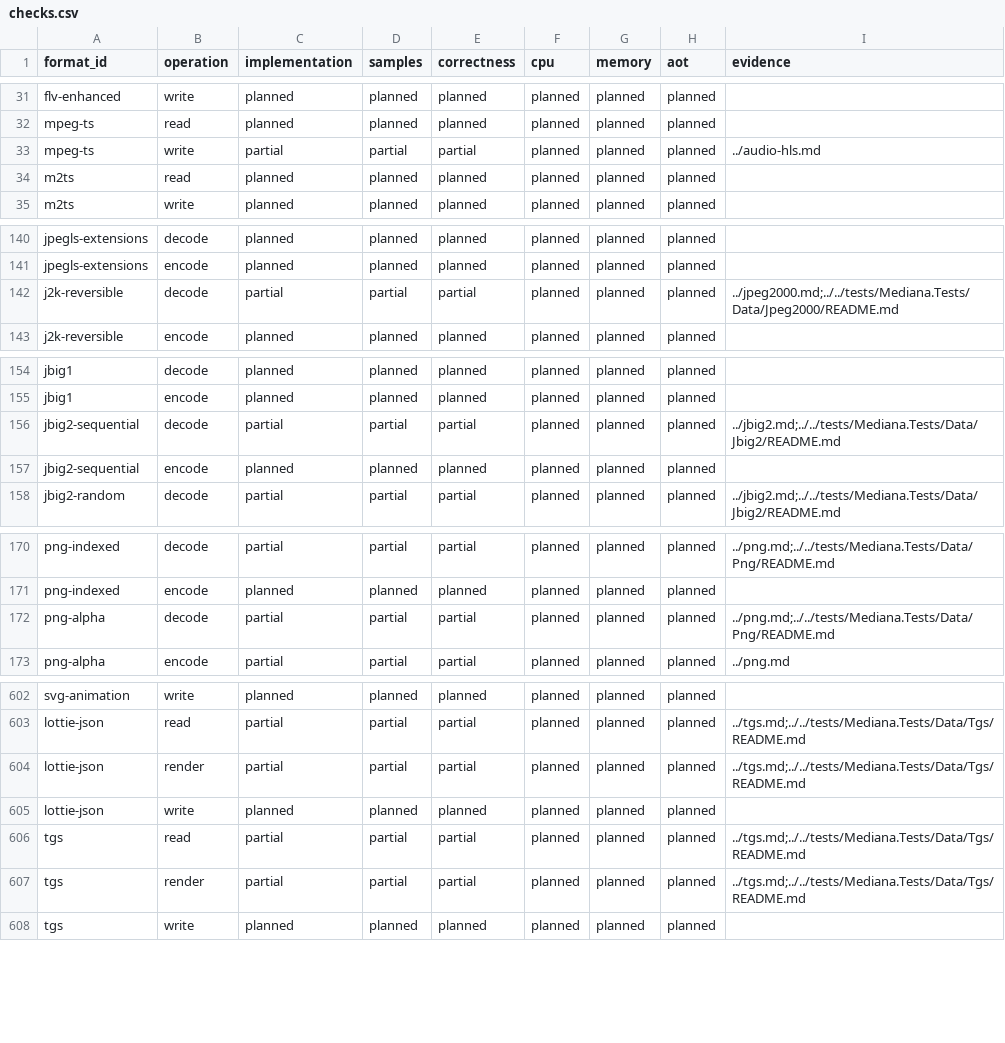
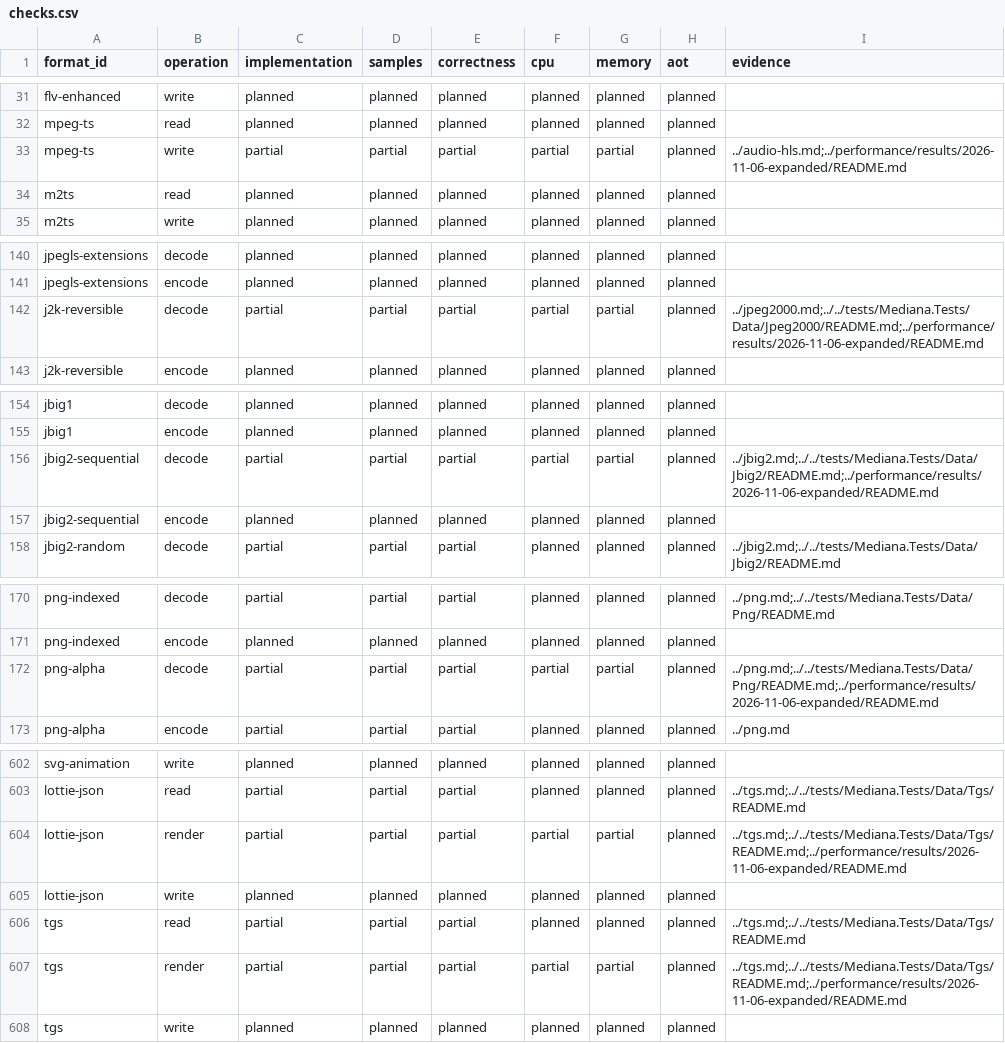
Before and after one commit to bvdcode/Mediana, a CSV file: docs/formats/checks.csv, drawn as a sheet; only a part is shown, gaps mark what is left out; the diff covers the shown part only.

```diff
--- a/docs/formats/checks.csv
+++ b/docs/formats/checks.csv
@@ -32,3 +32,3 @@ flv-enhanced,write,planned,planned,planned,planned,planned,planned,
 mpeg-ts,read,planned,planned,planned,planned,planned,planned,
-mpeg-ts,write,partial,partial,partial,planned,planned,planned,../audio-hls.md
+mpeg-ts,write,partial,partial,partial,partial,partial,planned,../audio-hls.md;../performance/results/2026-11-06-expanded/README.md
 m2ts,read,planned,planned,planned,planned,planned,planned,
@@ -141,3 +141,3 @@ jpegls-extensions,decode,planned,planned,planned,planned,planned,planned,
 jpegls-extensions,encode,planned,planned,planned,planned,planned,planned,
-j2k-reversible,decode,partial,partial,partial,planned,planned,planned,../jpeg2000.md;../../tests/Mediana.Tests/Data/Jpeg2000/README.md
+j2k-reversible,decode,partial,partial,partial,partial,partial,planned,../jpeg2000.md;../../tests/Mediana.Tests/Data/Jpeg2000/README.md;../performance/results/2026-11-06-expanded/README.md
 j2k-reversible,encode,planned,planned,planned,planned,planned,planned,
@@ -155,3 +155,3 @@ jbig1,decode,planned,planned,planned,planned,planned,planned,
 jbig1,encode,planned,planned,planned,planned,planned,planned,
-jbig2-sequential,decode,partial,partial,partial,planned,planned,planned,../jbig2.md;../../tests/Mediana.Tests/Data/Jbig2/README.md
+jbig2-sequential,decode,partial,partial,partial,partial,partial,planned,../jbig2.md;../../tests/Mediana.Tests/Data/Jbig2/README.md;../performance/results/2026-11-06-expanded/README.md
 jbig2-sequential,encode,planned,planned,planned,planned,planned,planned,
@@ -171,3 +171,3 @@ png-indexed,decode,partial,partial,partial,planned,planned,planned,../png.md;../
 png-indexed,encode,planned,planned,planned,planned,planned,planned,
-png-alpha,decode,partial,partial,partial,planned,planned,planned,../png.md;../../tests/Mediana.Tests/Data/Png/README.md
+png-alpha,decode,partial,partial,partial,partial,partial,planned,../png.md;../../tests/Mediana.Tests/Data/Png/README.md;../performance/results/2026-11-06-expanded/README.md
 png-alpha,encode,partial,partial,partial,planned,planned,planned,../png.md
@@ -603,6 +603,6 @@ svg-animation,write,planned,planned,planned,planned,planned,planned,
 lottie-json,read,partial,partial,partial,planned,planned,planned,../tgs.md;../../tests/Mediana.Tests/Data/Tgs/README.md
-lottie-json,render,partial,partial,partial,planned,planned,planned,../tgs.md;../../tests/Mediana.Tests/Data/Tgs/README.md
+lottie-json,render,partial,partial,partial,partial,partial,planned,../tgs.md;../../tests/Mediana.Tests/Data/Tgs/README.md;../performance/results/2026-11-06-expanded/README.md
 lottie-json,write,planned,planned,planned,planned,planned,planned,
 tgs,read,partial,partial,partial,planned,planned,planned,../tgs.md;../../tests/Mediana.Tests/Data/Tgs/README.md
-tgs,render,partial,partial,partial,planned,planned,planned,../tgs.md;../../tests/Mediana.Tests/Data/Tgs/README.md
+tgs,render,partial,partial,partial,partial,partial,planned,../tgs.md;../../tests/Mediana.Tests/Data/Tgs/README.md;../performance/results/2026-11-06-expanded/README.md
 tgs,write,planned,planned,planned,planned,planned,planned,
```
Also changed, not shown: 51 edited cells elsewhere in this file, docs/performance/results.csv, 1 other file.
